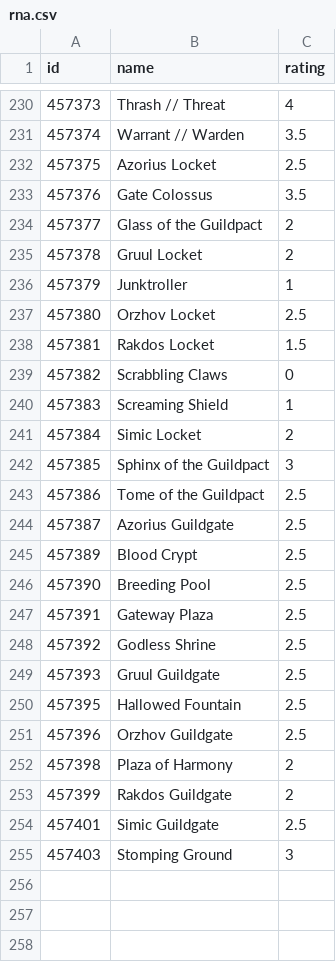
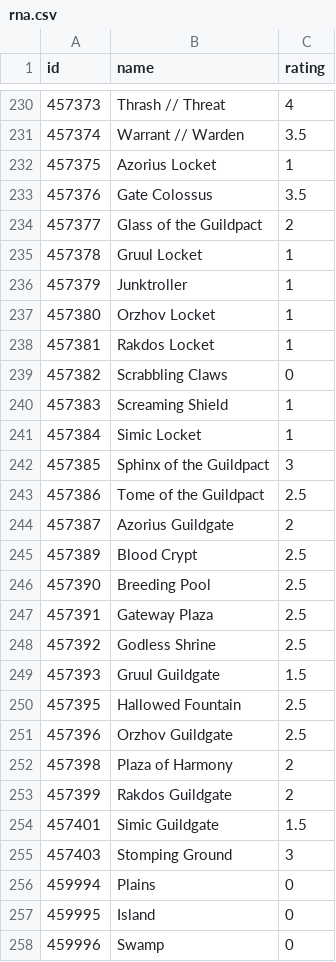
Before and after one commit to jjallaire/draftpod, a CSV file: tools/ratings/rna.csv, drawn as a sheet; only a part is shown, gaps mark what is left out; the diff covers the shown part only.

```diff
--- a/tools/ratings/rna.csv
+++ b/tools/ratings/rna.csv
@@ -231,15 +231,15 @@
 457374,"Warrant // Warden",3.5
-457375,"Azorius Locket",2.5
+457375,"Azorius Locket",1
 457376,"Gate Colossus",3.5
 457377,"Glass of the Guildpact",2
-457378,"Gruul Locket",2
+457378,"Gruul Locket",1
 457379,"Junktroller",1
-457380,"Orzhov Locket",2.5
-457381,"Rakdos Locket",1.5
+457380,"Orzhov Locket",1
+457381,"Rakdos Locket",1
 457382,"Scrabbling Claws",0
 457383,"Screaming Shield",1
-457384,"Simic Locket",2
+457384,"Simic Locket",1
 457385,"Sphinx of the Guildpact",3
 457386,"Tome of the Guildpact",2.5
-457387,"Azorius Guildgate",2.5
+457387,"Azorius Guildgate",2
 457389,"Blood Crypt",2.5
@@ -248,3 +248,3 @@
 457392,"Godless Shrine",2.5
-457393,"Gruul Guildgate",2.5
+457393,"Gruul Guildgate",1.5
 457395,"Hallowed Fountain",2.5
@@ -253,3 +253,6 @@
 457399,"Rakdos Guildgate",2
-457401,"Simic Guildgate",2.5
+457401,"Simic Guildgate",1.5
 457403,"Stomping Ground",3
+459994,"Plains",0
+459995,"Island",0
+459996,"Swamp",0
```
Also changed, not shown: 2 added rows and 9 edited cells elsewhere in this file, 35 other files.
